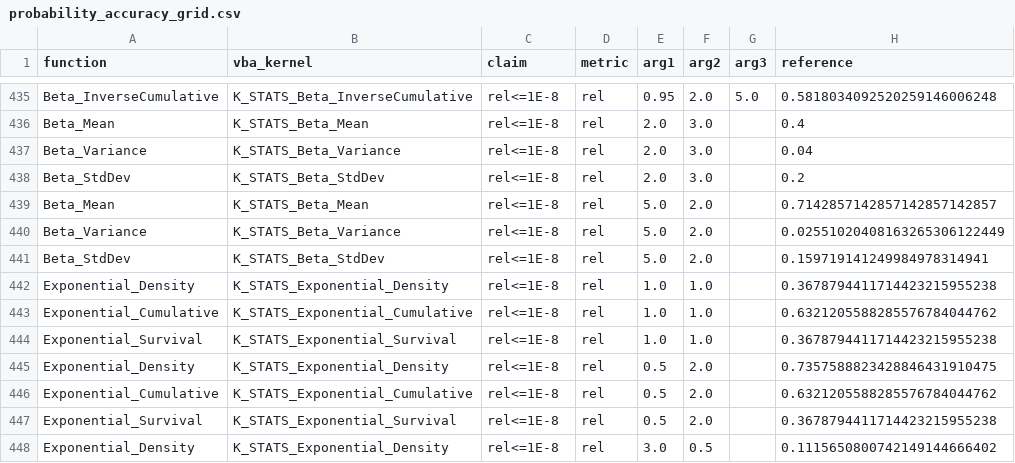
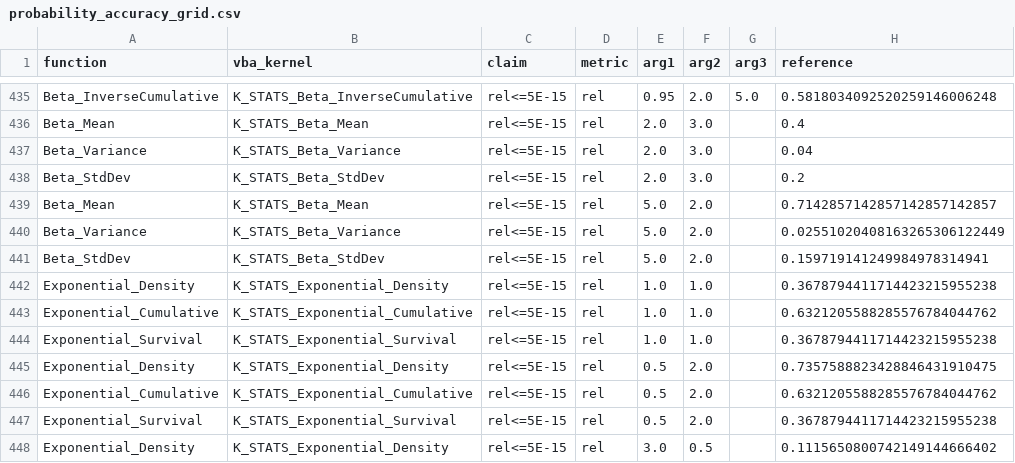
Before and after one commit to danielep71/VBA-PROBABILITY-DISTRIBUTIONS, a CSV file: benchmark/probability_accuracy_grid.csv, drawn as a sheet; only a part is shown, gaps mark what is left out; the diff covers the shown part only; the diff names each change by its address in the sheet, - before the commit and + after, or states it on an @@ line.

```diff
--- a/benchmark/probability_accuracy_grid.csv
+++ b/benchmark/probability_accuracy_grid.csv
-C435:C448 (claim): rel<=1E-8
+C435:C448 (claim): rel<=5E-15
```
Also changed, not shown: 56 edited cells elsewhere in this file, 2 other files.
